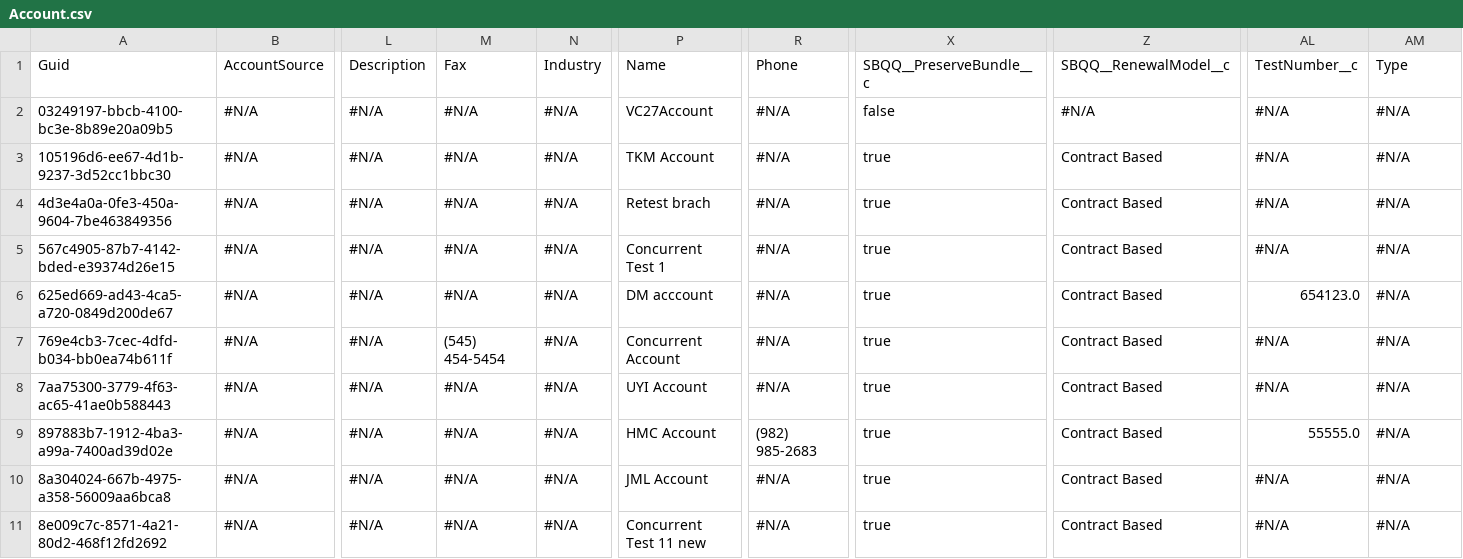
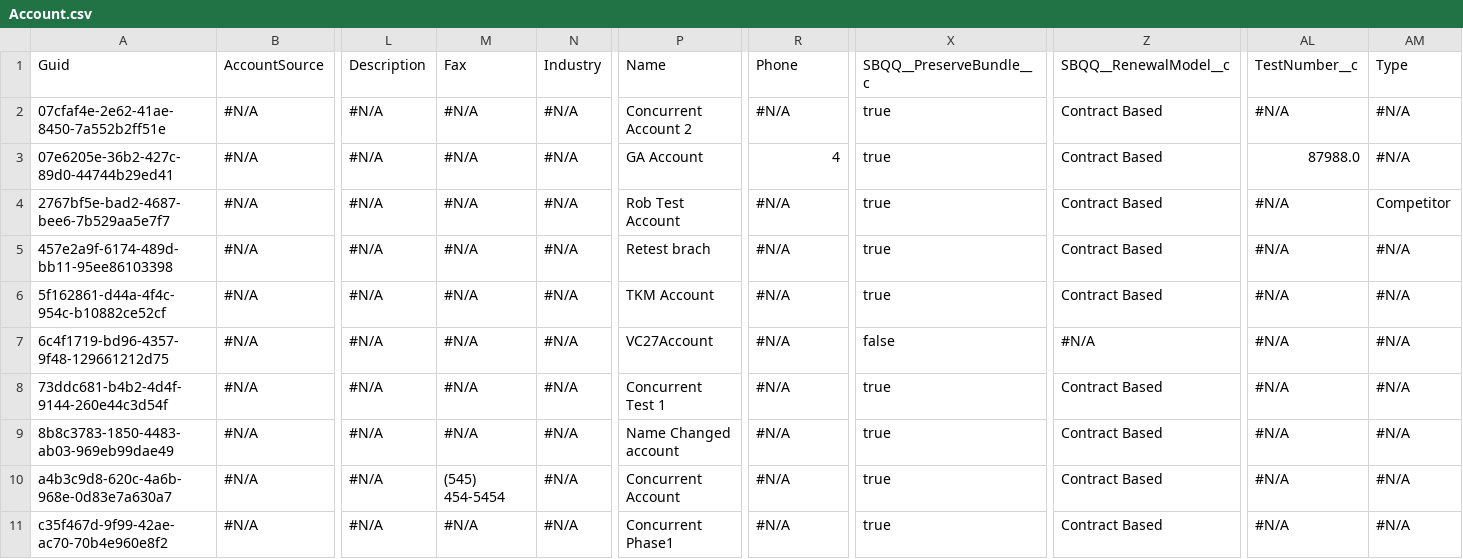
Before and after one commit to prodlytestuser/CPQTest3, a CSV file: Account.csv, drawn as a sheet; only a part is shown, gaps mark what is left out; the diff covers the shown part only; the diff names each change by its address in the sheet, - before the commit and + after, or states it on an @@ line.

Commit message:
Saved data from the control org into the repository master branch

```diff
--- a/Account.csv
+++ b/Account.csv
-A2: 03249197-bbcb-4100-bc3e-8b89e20a09b5
+A2: 07cfaf4e-2e62-41ae-8450-7a552b2ff51e
-P2: VC27Account
+P2: Concurrent Account 2
-X2: false
+X2: true
-Z2: #N/A
+Z2: Contract Based
-A3: 105196d6-ee67-4d1b-9237-3d52cc1bbc30
+A3: 07e6205e-36b2-427c-89d0-44744b29ed41
-P3: TKM Account
+P3: GA Account
-R3: #N/A
+R3: 4
-AL3: #N/A
+AL3: 87988.0
-A4: 4d3e4a0a-0fe3-450a-9604-7be463849356
+A4: 2767bf5e-bad2-4687-bee6-7b529aa5e7f7
-P4: Retest brach
+P4: Rob Test Account
-AM4: #N/A
+AM4: Competitor
-A5: 567c4905-87b7-4142-bded-e39374d26e15
+A5: 457e2a9f-6174-489d-bb11-95ee86103398
-P5: Concurrent Test 1
+P5: Retest brach
-A6: 625ed669-ad43-4ca5-a720-0849d200de67
+A6: 5f162861-d44a-4f4c-954c-b10882ce52cf
-P6: DM acccount
+P6: TKM Account
-AL6: 654123.0
+AL6: #N/A
-A7: 769e4cb3-7cec-4dfd-b034-bb0ea74b611f
+A7: 6c4f1719-bd96-4357-9f48-129661212d75
-M7: (545) 454-5454
+M7: #N/A
-P7: Concurrent Account
+P7: VC27Account
-X7: true
+X7: false
-Z7: Contract Based
+Z7: #N/A
-A8: 7aa75300-3779-4f63-ac65-41ae0b588443
+A8: 73ddc681-b4b2-4d4f-9144-260e44c3d54f
-P8: UYI Account
+P8: Concurrent Test 1
-A9: 897883b7-1912-4ba3-a99a-7400ad39d02e
+A9: 8b8c3783-1850-4483-ab03-969eb99dae49
-P9: HMC Account
+P9: Name Changed account
-R9: (982) 985-2683
+R9: #N/A
-AL9: 55555.0
+AL9: #N/A
-A10: 8a304024-667b-4975-a358-56009aa6bca8
+A10: a4b3c9d8-620c-4a6b-968e-0d83e7a630a7
-M10: #N/A
+M10: (545) 454-5454
-P10: JML Account
+P10: Concurrent Account
-A11: 8e009c7c-8571-4a21-80d2-468f12fd2692
+A11: c35f467d-9f99-42ae-ac70-70b4e960e8f2
-P11: Concurrent Test 11 new
+P11: Concurrent Phase1
```
Also changed, not shown: 16 edited cells elsewhere in this file.
